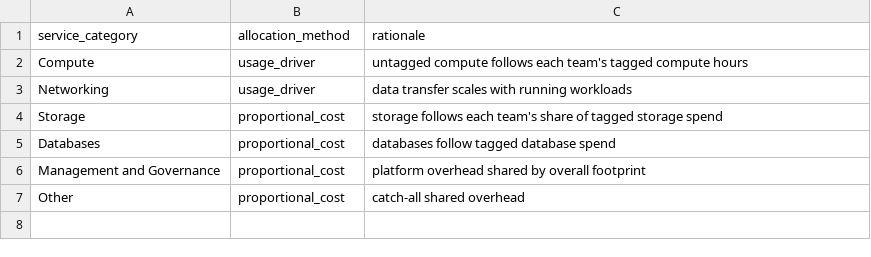
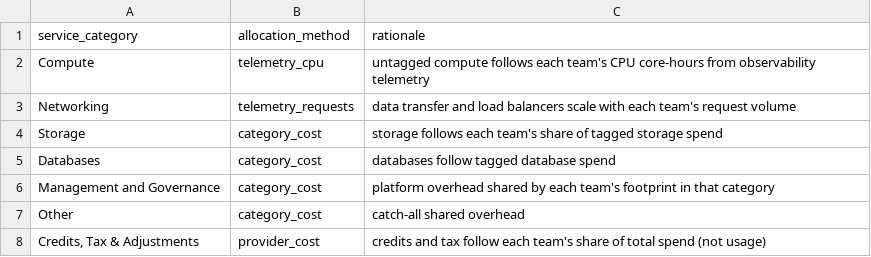
Before and after one commit to vamshibharath/FinOps-outpost, a CSV file: transform/seeds/shared_cost_rules.csv, drawn as a sheet.

```diff
--- a/transform/seeds/shared_cost_rules.csv
+++ b/transform/seeds/shared_cost_rules.csv
@@ -1,7 +1,8 @@
 service_category,allocation_method,rationale
-Compute,usage_driver,untagged compute follows each team's tagged compute hours
-Networking,usage_driver,data transfer scales with running workloads
-Storage,proportional_cost,storage follows each team's share of tagged storage spend
-Databases,proportional_cost,databases follow tagged database spend
-Management and Governance,proportional_cost,platform overhead shared by overall footprint
-Other,proportional_cost,catch-all shared overhead
+Compute,telemetry_cpu,untagged compute follows each team's CPU core-hours from observability telemetry
+Networking,telemetry_requests,data transfer and load balancers scale with each team's request volume
+Storage,category_cost,storage follows each team's share of tagged storage spend
+Databases,category_cost,databases follow tagged database spend
+Management and Governance,category_cost,platform overhead shared by each team's footprint in that category
+Other,category_cost,catch-all shared overhead
+"Credits, Tax & Adjustments",provider_cost,credits and tax follow each team's share of total spend (not usage)
```
Also changed, not shown: 37 other files.
